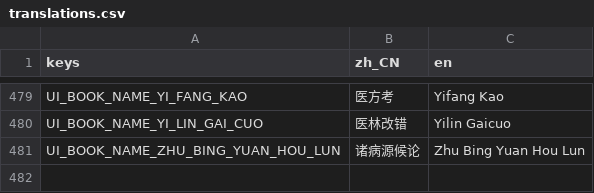
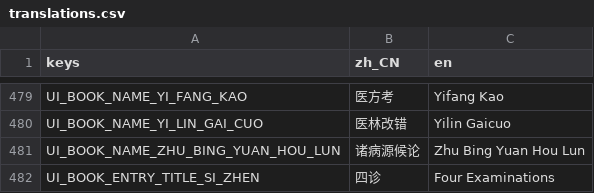
Before and after one commit to lqc19891229/Doctor, a CSV file: Localization/translations.csv, drawn as a sheet; only a part is shown, gaps mark what is left out; the diff covers the shown part only; the diff names each change by its address in the sheet, - before the commit and + after, or states it on an @@ line.

```diff
--- a/Localization/translations.csv
+++ b/Localization/translations.csv
+row 482: UI_BOOK_ENTRY_TITLE_SI_ZHEN | 四诊 | Four Examinations
```
Also changed, not shown: 1 added row elsewhere in this file, 2 other files.
